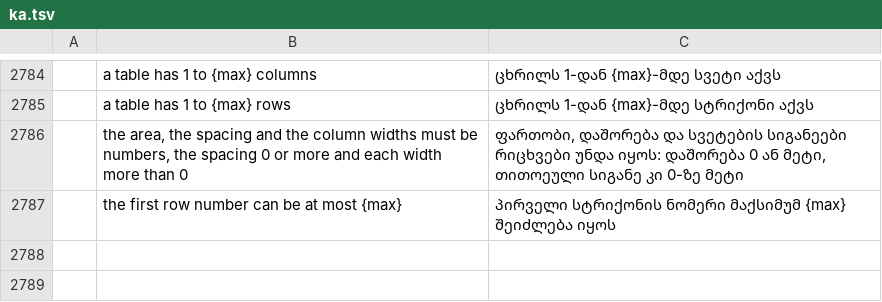
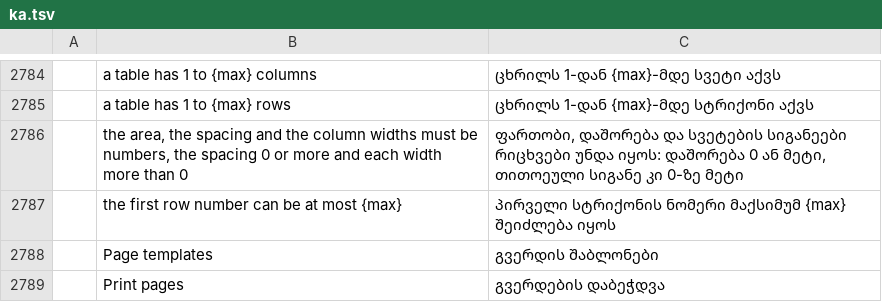
Before and after one commit to devius/pdfcraft, a TSV file: crates/ui-egui/src/i18n/ka.tsv, drawn as a sheet; only a part is shown, gaps mark what is left out; the diff names each change by its address in the sheet, - before the commit and + after, or states it on an @@ line.

```diff
--- a/crates/ui-egui/src/i18n/ka.tsv
+++ b/crates/ui-egui/src/i18n/ka.tsv
+row 2788:  | Page templates | გვერდის შაბლონები
+row 2789:  | Print pages | გვერდების დაბეჭდვა
```
